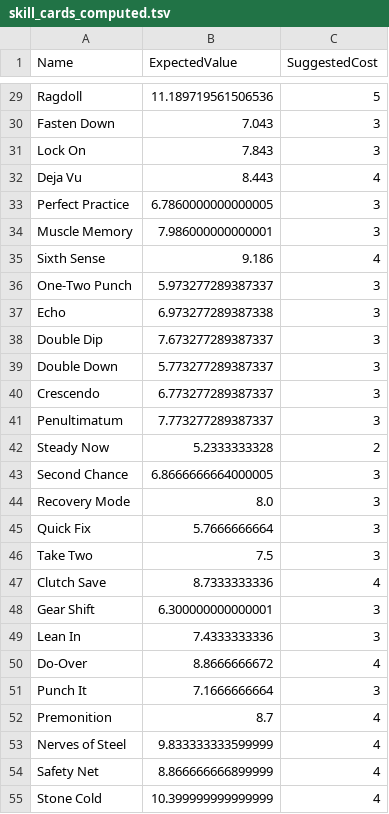
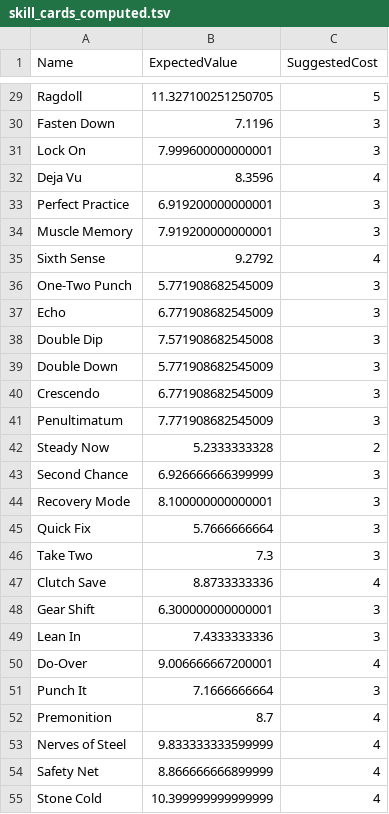
Before and after one commit to Mshnik/JustSendIt, a TSV file: src/main/resources/com/redpup/justsendit/model/shop/skill/skill_cards_computed.tsv, drawn as a sheet; only a part is shown, gaps mark what is left out; the diff covers the shown part only; the diff names each change by its address in the sheet, - before the commit and + after, or states it on an @@ line.

```diff
--- a/src/main/resources/com/redpup/justsendit/model/shop/skill/skill_cards_computed.tsv
+++ b/src/main/resources/com/redpup/justsendit/model/shop/skill/skill_cards_computed.tsv
-B29 (ExpectedValue): 11.189719561506536
+B29 (ExpectedValue): 11.327100251250705
-B30 (ExpectedValue): 7.043
+B30 (ExpectedValue): 7.1196
-B31 (ExpectedValue): 7.843
+B31 (ExpectedValue): 7.999600000000001
-B32 (ExpectedValue): 8.443
+B32 (ExpectedValue): 8.3596
-B33 (ExpectedValue): 6.7860000000000005
+B33 (ExpectedValue): 6.919200000000001
-B34 (ExpectedValue): 7.986000000000001
+B34 (ExpectedValue): 7.919200000000001
-B35 (ExpectedValue): 9.186
+B35 (ExpectedValue): 9.2792
-B36 (ExpectedValue): 5.973277289387337
+B36 (ExpectedValue): 5.771908682545009
-B37 (ExpectedValue): 6.973277289387338
+B37 (ExpectedValue): 6.771908682545009
-B38 (ExpectedValue): 7.673277289387337
+B38 (ExpectedValue): 7.571908682545008
-B39 (ExpectedValue): 5.773277289387337
+B39 (ExpectedValue): 5.771908682545009
-B40 (ExpectedValue): 6.773277289387337
+B40 (ExpectedValue): 6.771908682545009
-B41 (ExpectedValue): 7.773277289387337
+B41 (ExpectedValue): 7.771908682545009
-B43 (ExpectedValue): 6.8666666664000005
+B43 (ExpectedValue): 6.926666666399999
-B44 (ExpectedValue): 8.0
+B44 (ExpectedValue): 8.100000000000001
-B46 (ExpectedValue): 7.5
+B46 (ExpectedValue): 7.3
-B47 (ExpectedValue): 8.7333333336
+B47 (ExpectedValue): 8.8733333336
-B50 (ExpectedValue): 8.8666666672
+B50 (ExpectedValue): 9.006666667200001
```
Also changed, not shown: 6 added rows, 6 removed rows and 53 edited cells elsewhere in this file, 3 other files.
